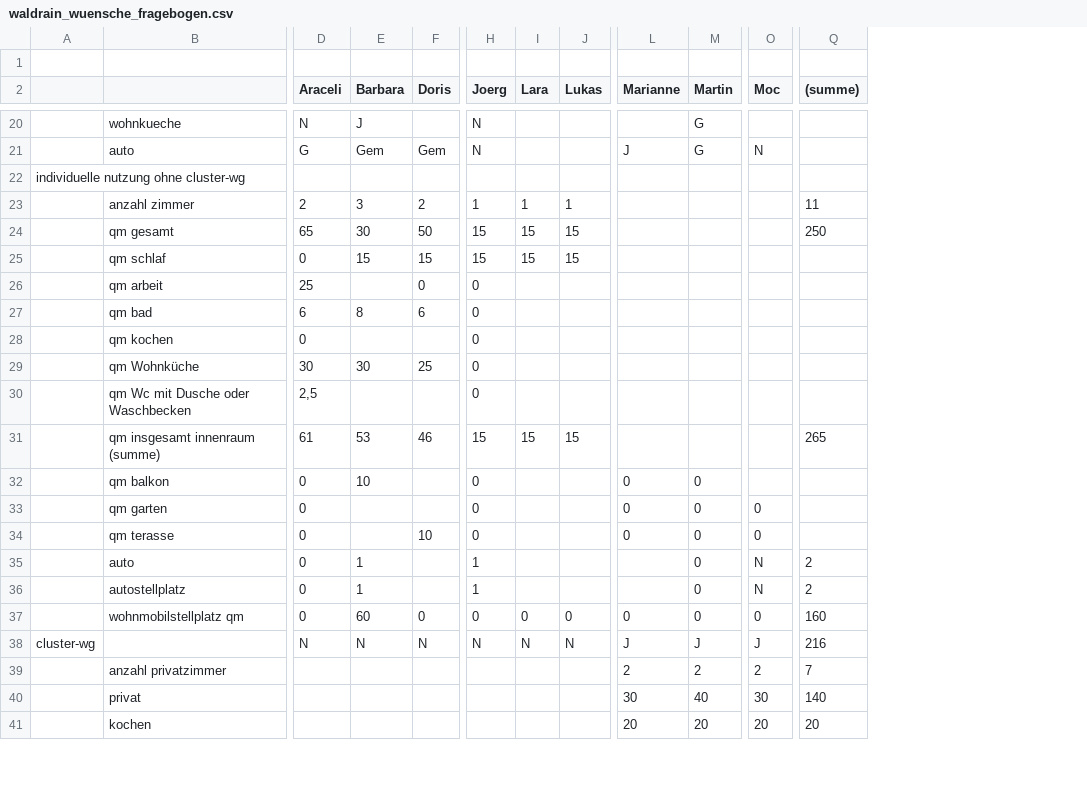
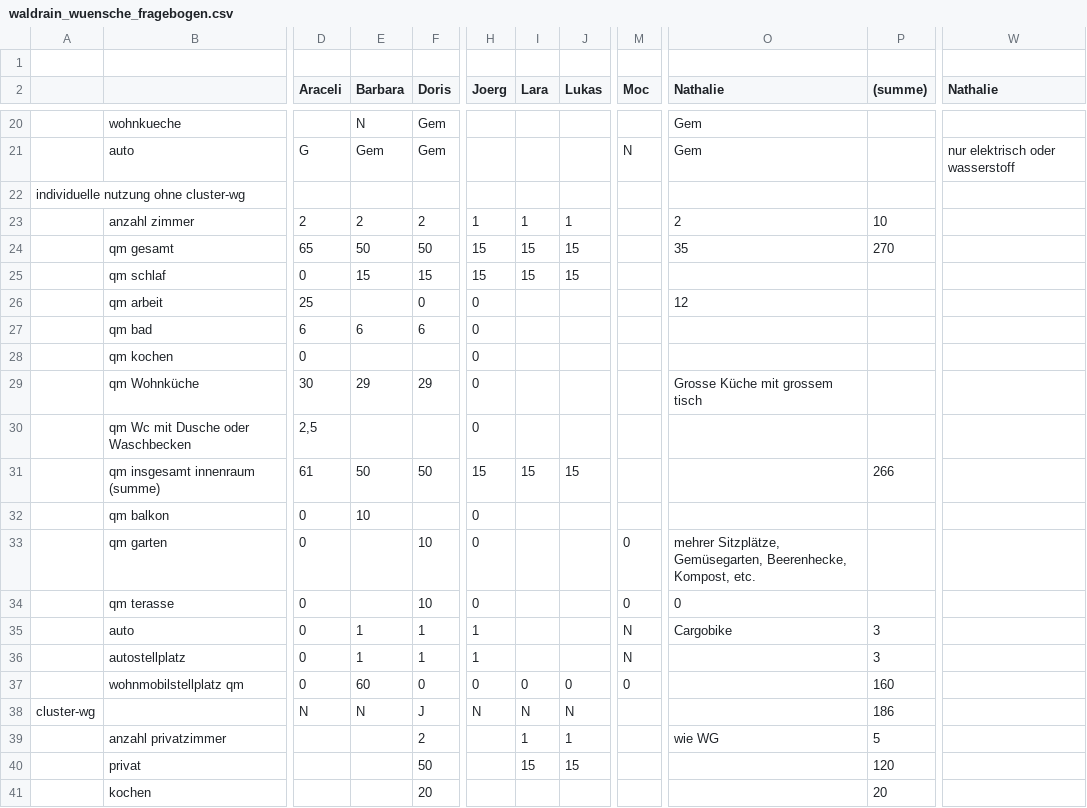
Before and after one commit to waldrain/waldrain.github.io, a CSV file: doc/gemeinschaft/waldrain_wuensche_fragebogen.csv, drawn as a sheet; only a part is shown, gaps mark what is left out; removed rows and columns are numbered as before the commit, all else as after; the diff covers the shown part only; the diff names each change by its address in the sheet, - before the commit and + after, or states it on an @@ line.

Commit message:
updated waldrain wunschliste with nathal

```diff
--- a/doc/gemeinschaft/waldrain_wuensche_fragebogen.csv
+++ b/doc/gemeinschaft/waldrain_wuensche_fragebogen.csv
-column L (Marianne), rows 21-41: J |  |  |  |  |  |  |  |  |  |  | 0 | 0 | 0 |  |  | 0 | J | 2 | 30 | 20
-column M (Martin), rows 20-41: G | G |  |  |  |  |  |  |  |  |  |  | 0 | 0 | 0 | 0 | 0 | 0 | J | 2 | 40 | 20
+column O (Nathalie), rows 20-39: Gem | Gem |  | 2 | 35 |  | 12 |  |  | Grosse Küche mit grossem tisch |  |  |  | mehrer Sitzplätze, Gemüsegarten, Beerenhecke, Kompost, etc. | 0 | Cargobike |  |  |  | wie WG
+column W (Nathalie), row 21: nur elektrisch oder wasserstoff
-D20 (Araceli): N
+D20 (Araceli): (empty)
-E20 (Barbara): J
+E20 (Barbara): N
-F20 (Doris): (empty)
+F20 (Doris): Gem
-H20:H21 (Joerg): N
+H20:H21 (Joerg): (empty)
-E23 (Barbara): 3
+E23 (Barbara): 2
-P23 ((summe)): 11
+P23 ((summe)): 10
-E24 (Barbara): 30
+E24 (Barbara): 50
-P24 ((summe)): 250
+P24 ((summe)): 270
-E27 (Barbara): 8
+E27 (Barbara): 6
-E29 (Barbara): 30
+E29 (Barbara): 29
-F29 (Doris): 25
+F29 (Doris): 29
-E31 (Barbara): 53
+E31 (Barbara): 50
-F31 (Doris): 46
+F31 (Doris): 50
-P31 ((summe)): 265
+P31 ((summe)): 266
-F33 (Doris): (empty)
+F33 (Doris): 10
-F35:F36 (Doris): (empty)
+F35:F36 (Doris): 1
-P35:P36 ((summe)): 2
+P35:P36 ((summe)): 3
-F38 (Doris): N
+F38 (Doris): J
-M38 (Moc): J
+M38 (Moc): (empty)
-P38 ((summe)): 216
+P38 ((summe)): 186
-F39 (Doris): (empty)
+F39 (Doris): 2
-I39 (Lara): (empty)
+I39 (Lara): 1
-J39 (Lukas): (empty)
+J39 (Lukas): 1
-M39 (Moc): 2
+M39 (Moc): (empty)
-P39 ((summe)): 7
+P39 ((summe)): 5
-F40 (Doris): (empty)
+F40 (Doris): 50
-I40 (Lara): (empty)
+I40 (Lara): 15
-J40 (Lukas): (empty)
+J40 (Lukas): 15
-M40 (Moc): 30
+M40 (Moc): (empty)
-P40 ((summe)): 140
+P40 ((summe)): 120
-F41 (Doris): (empty)
+F41 (Doris): 20
-M41 (Moc): 20
+M41 (Moc): (empty)
```
Also changed, not shown: 87 edited cells elsewhere in this file, doc/gemeinschaft/waldrain_wuensche_fragebogen.tsv, 2 other files.
